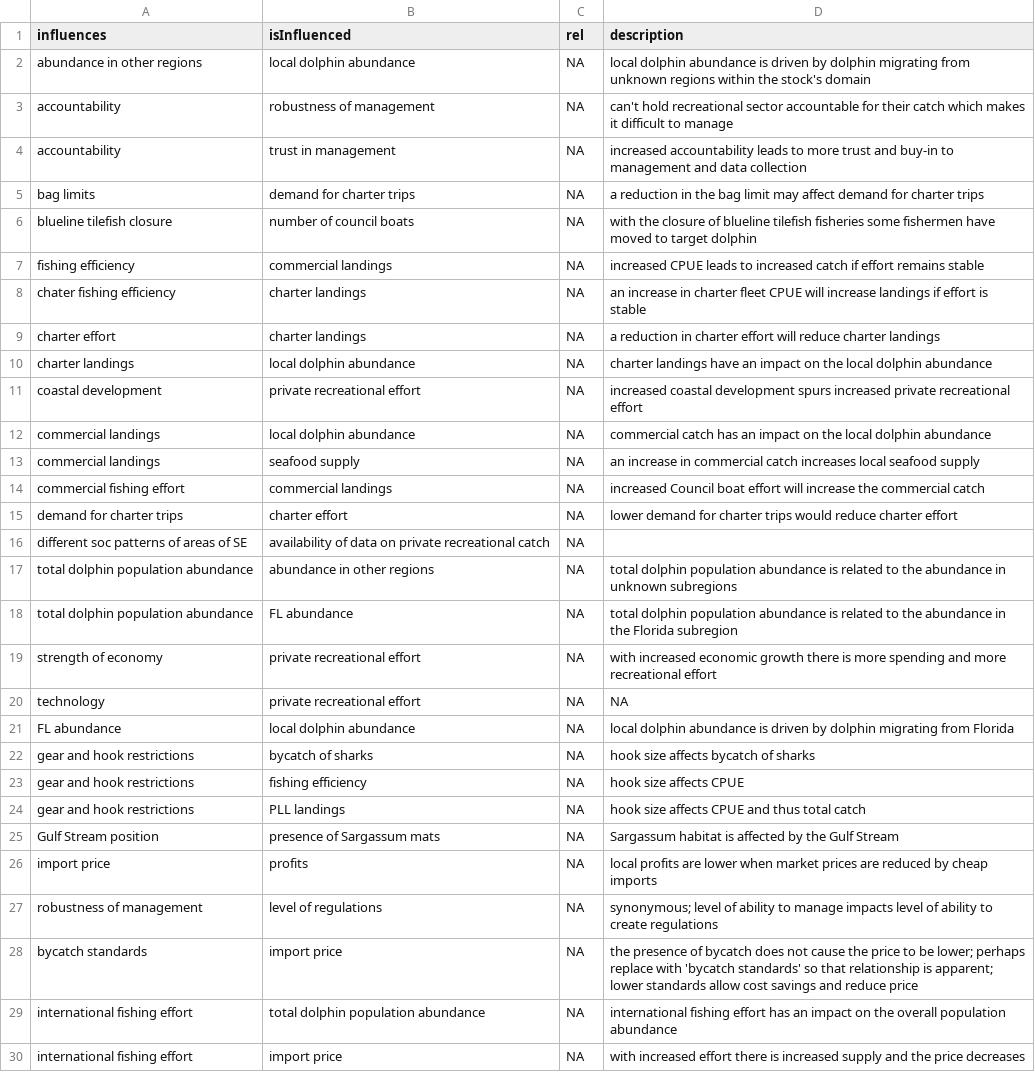
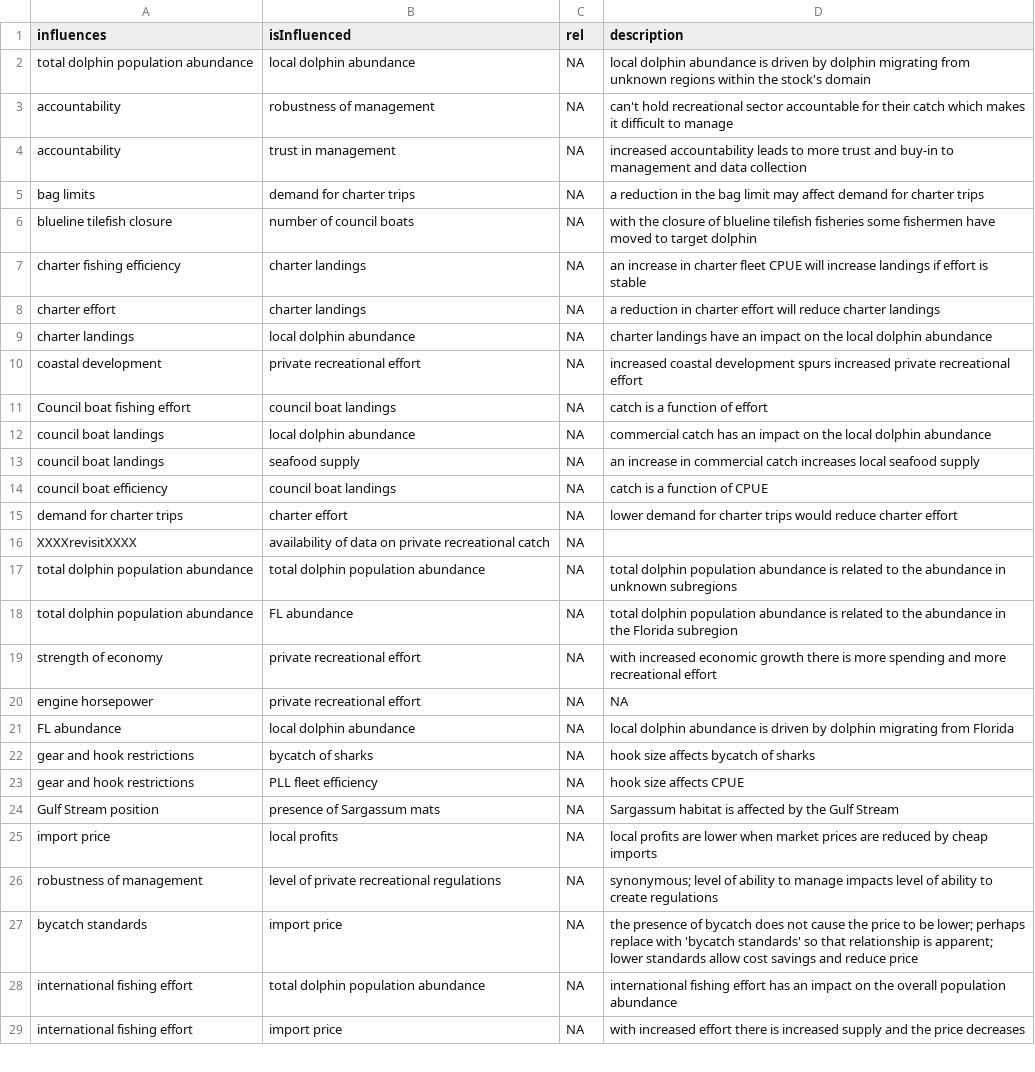
Before and after one commit to MandyKarnauskas-NOAA/dolphin-wahoo-participatory-models, a CSV file: Wanchese_relationships_newterm.csv, drawn as a sheet; only a part is shown; the diff covers the shown part only.

```diff
--- a/Wanchese_relationships_newterm.csv
+++ b/Wanchese_relationships_newterm.csv
@@ -1,3 +1,3 @@
 influences,isInfluenced,rel,description
-abundance in other regions,local dolphin abundance,NA,local dolphin abundance is driven by dolphin migrating from unknown regions within the stock's domain
+total dolphin population abundance,local dolphin abundance,NA,local dolphin abundance is driven by dolphin migrating from unknown regions within the stock's domain
 accountability,robustness of management,NA,can't hold recreational sector accountable for their catch which makes it difficult to manage
@@ -7,3 +7,2 @@ blueline tilefish closure,number of council boats,NA,with the closure of bluelin
-fishing efficiency,commercial landings,NA,increased CPUE leads to increased catch if effort remains stable
-chater fishing efficiency,charter landings,NA,an increase in charter fleet CPUE will increase landings if effort is stable
+charter fishing efficiency,charter landings,NA,an increase in charter fleet CPUE will increase landings if effort is stable
 charter effort,charter landings,NA,a reduction in charter effort will reduce charter landings
@@ -11,18 +10,18 @@ charter landings,local dolphin abundance,NA,charter landings have an impact on t
 coastal development,private recreational effort,NA,increased coastal development spurs increased private recreational effort
-commercial landings,local dolphin abundance,NA,commercial catch has an impact on the local dolphin abundance
-commercial landings,seafood supply,NA,an increase in commercial catch increases local seafood supply
-commercial fishing effort,commercial landings,NA,increased Council boat effort will increase the commercial catch
+Council boat fishing effort,council boat landings,NA,catch is a function of effort
+council boat landings,local dolphin abundance,NA,commercial catch has an impact on the local dolphin abundance
+council boat landings,seafood supply,NA,an increase in commercial catch increases local seafood supply
+council boat efficiency,council boat landings,NA,catch is a function of CPUE
 demand for charter trips,charter effort,NA,lower demand for charter trips would reduce charter effort
-different soc patterns of areas of SE,availability of data on private recreational catch,NA,
-total dolphin population abundance,abundance in other regions,NA,total dolphin population abundance is related to the abundance in unknown subregions
+XXXXrevisitXXXX,availability of data on private recreational catch,NA,
+total dolphin population abundance,total dolphin population abundance,NA,total dolphin population abundance is related to the abundance in unknown subregions
 total dolphin population abundance,FL abundance,NA,total dolphin population abundance is related to the abundance in the Florida subregion
 strength of economy,private recreational effort,NA,with increased economic growth there is more spending and more recreational effort
-technology,private recreational effort,NA,NA
+engine horsepower,private recreational effort,NA,NA
 FL abundance,local dolphin abundance,NA,local dolphin abundance is driven by dolphin migrating from Florida
 gear and hook restrictions,bycatch of sharks,NA,hook size affects bycatch of sharks
-gear and hook restrictions,fishing efficiency,NA,hook size affects CPUE
-gear and hook restrictions,PLL landings,NA,hook size affects CPUE and thus total catch
+gear and hook restrictions,PLL fleet efficiency,NA,hook size affects CPUE
 Gulf Stream position ,presence of Sargassum mats,NA,Sargassum habitat is affected by the Gulf Stream
-import price,profits,NA,local profits are lower when market prices are reduced by cheap imports
-robustness of management,level of regulations,NA,synonymous; level of ability to manage impacts level of ability to create regulations
+import price,local profits,NA,local profits are lower when market prices are reduced by cheap imports
+robustness of management,level of private recreational regulations,NA,synonymous; level of ability to manage impacts level of ability to create regulations
 bycatch standards,import price,NA,the presence of bycatch does not cause the price to be lower; perhaps replace with 'bycatch standards' so that relationship is apparent; lower standards allow cost savings and reduce price
```
Also changed, not shown: 3 added rows and 18 edited cells elsewhere in this file, Beaufort_relationships_newterm.csv, VirginiaBeach_relationships_newterm.csv, 4 other files.
